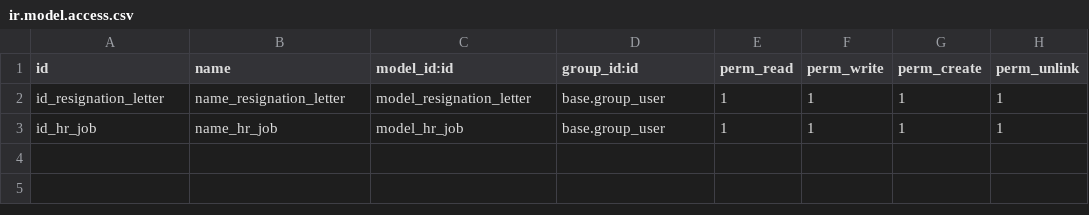
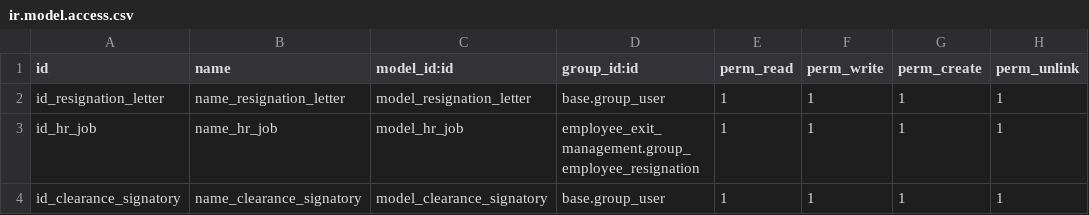
Before and after one commit to Vench05/employee_exit_management, a CSV file: security/ir.model.access.csv, drawn as a sheet.

```diff
--- a/security/ir.model.access.csv
+++ b/security/ir.model.access.csv
@@ -2,2 +2,3 @@ id,name,model_id:id,group_id:id,perm_read,perm_write,perm_create,perm_unlink
 id_resignation_letter,name_resignation_letter,model_resignation_letter,base.group_user,1,1,1,1
-id_hr_job,name_hr_job,model_hr_job,base.group_user,1,1,1,1
+id_hr_job,name_hr_job,model_hr_job,employee_exit_management.group_employee_resignation,1,1,1,1
+id_clearance_signatory,name_clearance_signatory,model_clearance_signatory,base.group_user,1,1,1,1
```
Also changed, not shown: 2 other files.
